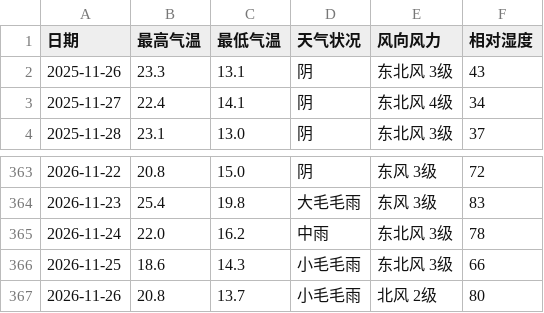
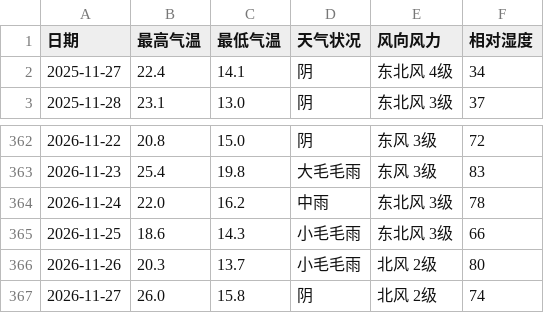
Before and after one commit to simida681/shenzhen-weather, a CSV file: data/shenzhen_weather.csv, drawn as a sheet; only a part is shown, gaps mark what is left out.

```diff
--- a/data/shenzhen_weather.csv
+++ b/data/shenzhen_weather.csv
@@ -1,3 +1,2 @@
 日期,最高气温,最低气温,天气状况,风向风力,相对湿度
-2025-11-26,23.3,13.1,阴,东北风 3级,43
 2025-11-27,22.4,14.1,阴,东北风 4级,34
@@ -366,2 +365,3 @@
 2026-11-25,18.6,14.3,小毛毛雨,东北风 3级,66
-2026-11-26,20.8,13.7,小毛毛雨,北风 2级,80
+2026-11-26,20.3,13.7,小毛毛雨,北风 2级,80
+2026-11-27,26.0,15.8,阴,北风 2级,74
```
Also changed, not shown: 5 other files.
